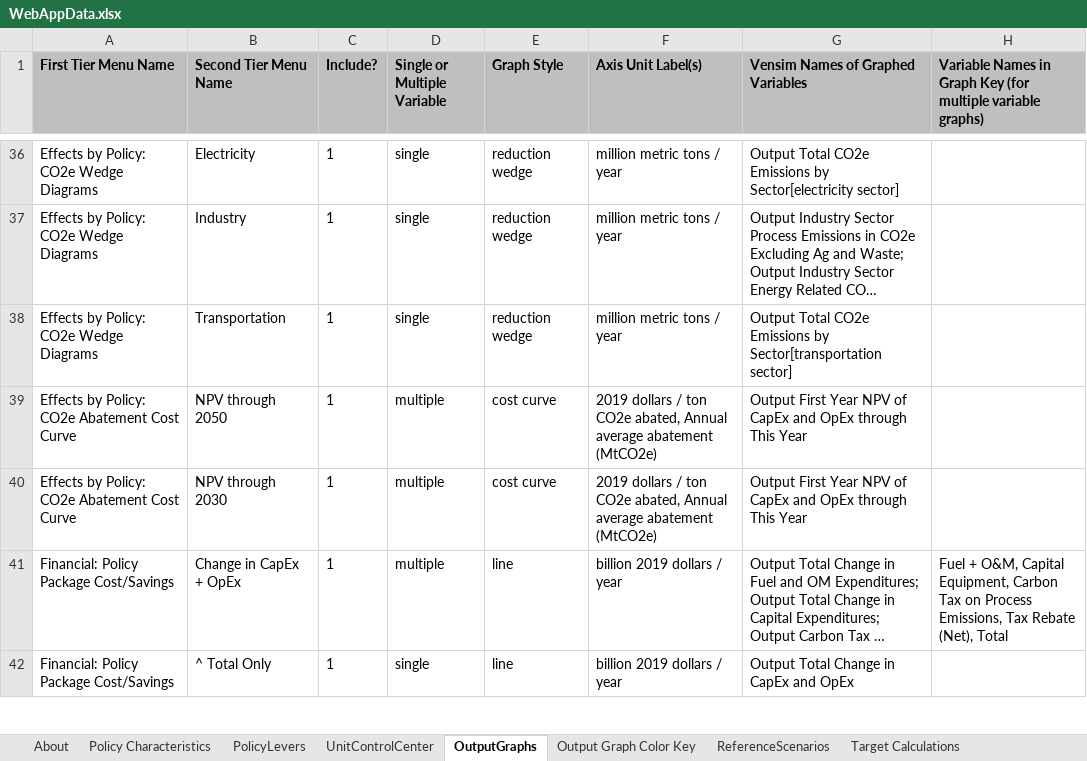
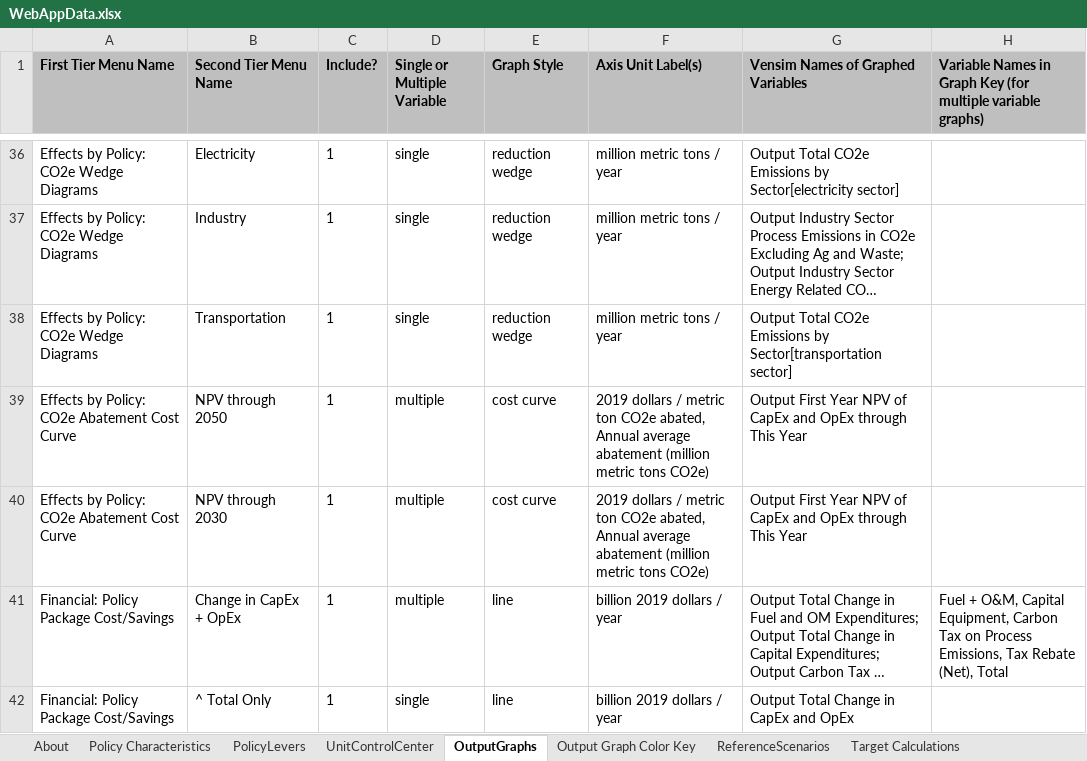
Before and after one commit to EnergyInnovation/eps-oregon, an Excel workbook: WebAppData.xlsx, sheet OutputGraphs, drawn as a sheet; only a part is shown, gaps mark what is left out; long unchanged cells end in …; values as stored, in another font and other column widths than the file's, no borders; conditional formats not drawn; the diff names each change by its address in the sheet, - before the commit and + after, or states it on an @@ line.

```diff
--- a/WebAppData.xlsx (sheet OutputGraphs)
+++ b/WebAppData.xlsx (sheet OutputGraphs)
-F39:F40 (Axis Unit Label(s)): …dollars / ton CO2e abated, Annual average abatement (MtCO2e)
+F39:F40 (Axis Unit Label(s)): …dollars / metric ton CO2e abated, Annual average abatement (million metric tons CO2e)
```
Also changed, not shown: sheet PolicyLevers, sheet UnitControlCenter, sheet Policy Characteristics.
